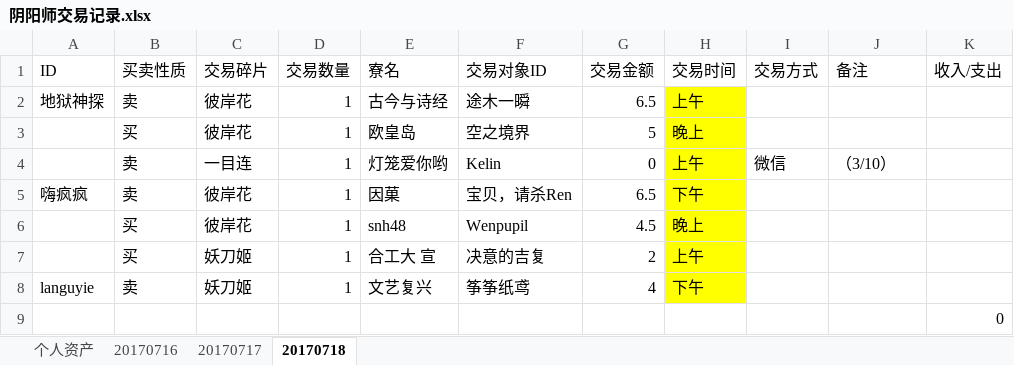
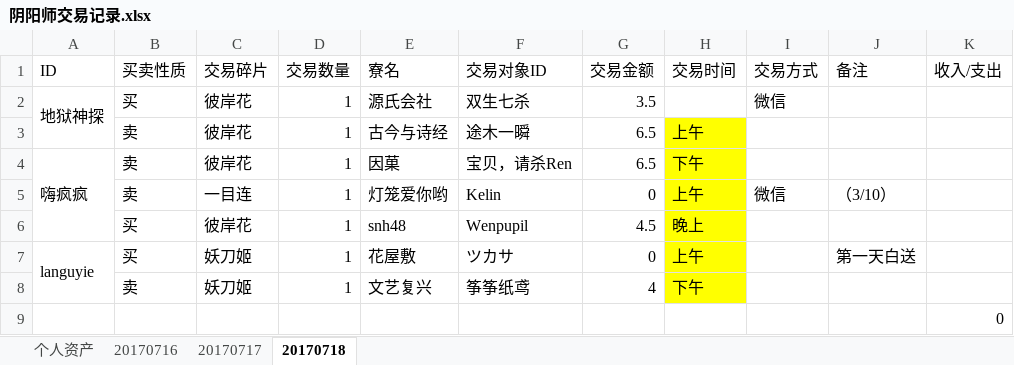
Before and after one commit to ZheS/yys_trade, an Excel workbook: 阴阳师交易记录.xlsx, sheet 20170718, drawn as a sheet; values as stored, in another font and other column widths than the file's, no borders; removed rows and columns are numbered as before the commit, all else as after; the diff names each change by its address in the sheet, - before the commit and + after, or states it on an @@ line.

Commit message:
更新今天所有结算

```diff
--- a/阴阳师交易记录.xlsx (sheet 20170718)
+++ b/阴阳师交易记录.xlsx (sheet 20170718)
+row 2: 地狱神探 | 买 | 彼岸花 | 1 | 源氏会社 | 双生七杀 | 3.5 |  | 微信
-A3 (ID): 地狱神探
+A3 (ID): (empty)
-row 3:  | 买 | 彼岸花 | 1 | 欧皇岛 | 空之境界 | 5 | 晚上
@@ row 5 moved to row 4: 嗨疯疯 @@
-row 7:  | 买 | 妖刀姬 | 1 | 合工大 宣 | 决意的吉复 | 2 | 上午
+row 7: languyie | 买 | 妖刀姬 | 1 | 花屋敷 | ツカサ | 0 | 上午 |  | 第一天白送
-A8 (ID): languyie
+A8 (ID): (empty)
```
Also changed, not shown: sheet 20170717, sheet 个人资产.
